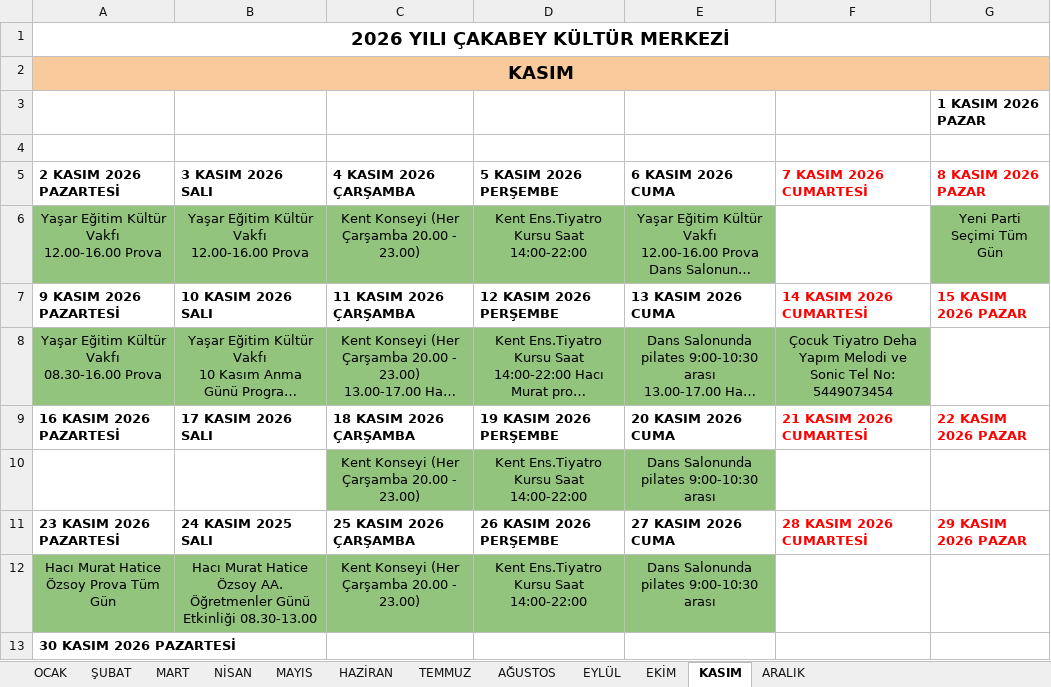
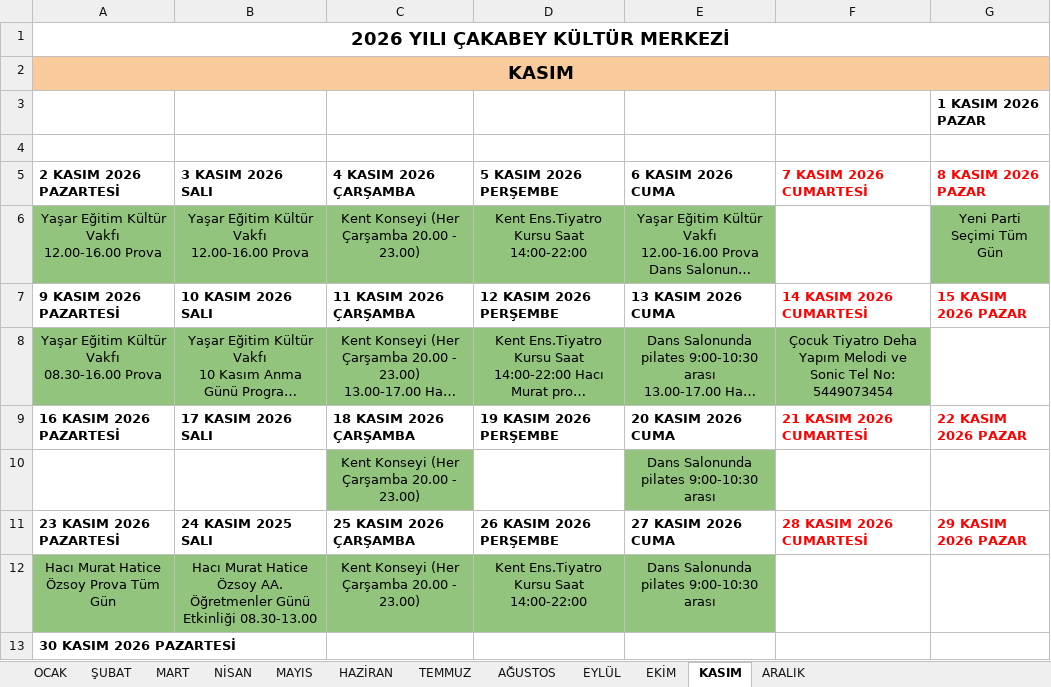
Before and after one commit to ilhanakd-max/etkinlik-takip-data, an Excel workbook: 2026 YILI ÇAKABEY.xlsx, sheet KASIM, drawn as a sheet; long unchanged cells end in …; values as stored, in another font and other column widths than the file's, no borders; charts and pictures not drawn; the diff names each change by its address in the sheet, - before the commit and + after, or states it on an @@ line.

```diff
--- a/2026 YILI ÇAKABEY.xlsx (sheet KASIM)
+++ b/2026 YILI ÇAKABEY.xlsx (sheet KASIM)
-D10 (5 KASIM 2026 PERŞEMBE): Kent Ens.Tiyatro Kursu Saat 14:00-22:00
+D10 (5 KASIM 2026 PERŞEMBE): (empty)
-D10 fill: #93C47D
+D10 fill: none
```
